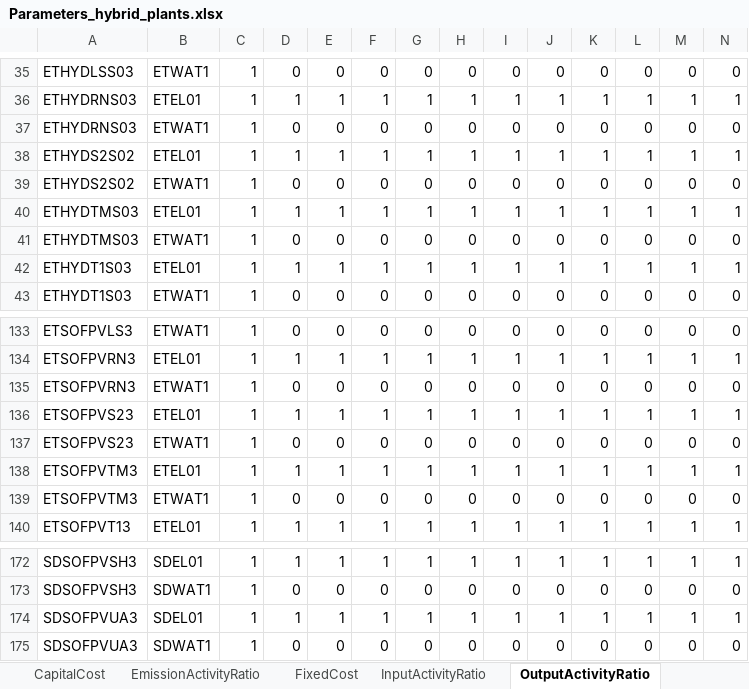
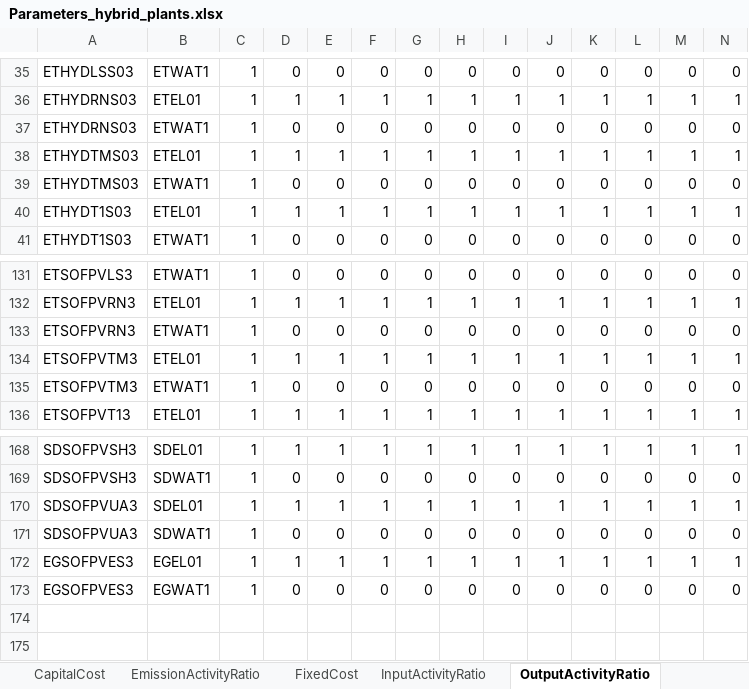
Before and after one commit to apieruzzi/TEMBA_FPV, an Excel workbook: HydroFPV_plants/InputFilesCreation/main/Parameters_hybrid_plants.xlsx, sheet OutputActivityRatio, drawn as a sheet; only a part is shown, gaps mark what is left out; values as stored, in another font and other column widths than the file's, no borders; removed rows and columns are numbered as before the commit, all else as after; rows hold the shown columns only; the diff names each change by its address in the sheet, - before the commit and + after, or states it on an @@ line.

```diff
--- a/HydroFPV_plants/InputFilesCreation/main/Parameters_hybrid_plants.xlsx (sheet OutputActivityRatio)
+++ b/HydroFPV_plants/InputFilesCreation/main/Parameters_hybrid_plants.xlsx (sheet OutputActivityRatio)
-row 38: ETHYDS2S02 | ETEL01 | 1 | 1 | 1 | 1 | 1 | 1 | 1 | 1 | 1 | 1 | 1 | 1
-row 39: ETHYDS2S02 | ETWAT1 | 1 | 0 | 0 | 0 | 0 | 0 | 0 | 0 | 0 | 0 | 0 | 0
-row 136: ETSOFPVS23 | ETEL01 | 1 | 1 | 1 | 1 | 1 | 1 | 1 | 1 | 1 | 1 | 1 | 1
-row 137: ETSOFPVS23 | ETWAT1 | 1 | 0 | 0 | 0 | 0 | 0 | 0 | 0 | 0 | 0 | 0 | 0
+row 172: EGSOFPVES3 | EGEL01 | 1 | 1 | 1 | 1 | 1 | 1 | 1 | 1 | 1 | 1 | 1 | 1
+row 173: EGSOFPVES3 | EGWAT1 | 1 | 0 | 0 | 0 | 0 | 0 | 0 | 0 | 0 | 0 | 0 | 0
```
Also changed, not shown: sheet CapitalCost, sheet TotalAnnualMaxCapacity, sheet TotalAnnualMaxCapacityInvestmen, sheet CapacityFactor, sheet InputActivityRatio, sheet EmissionActivityRatio, 7 more sheets, other sheet tabs, HydroFPV_plants/CombinedTechsCreation/CombinedHydroSolar.xlsx, HydroFPV_plants/InputFilesCreation/other input files/readable.xlsx, 12 other files.
